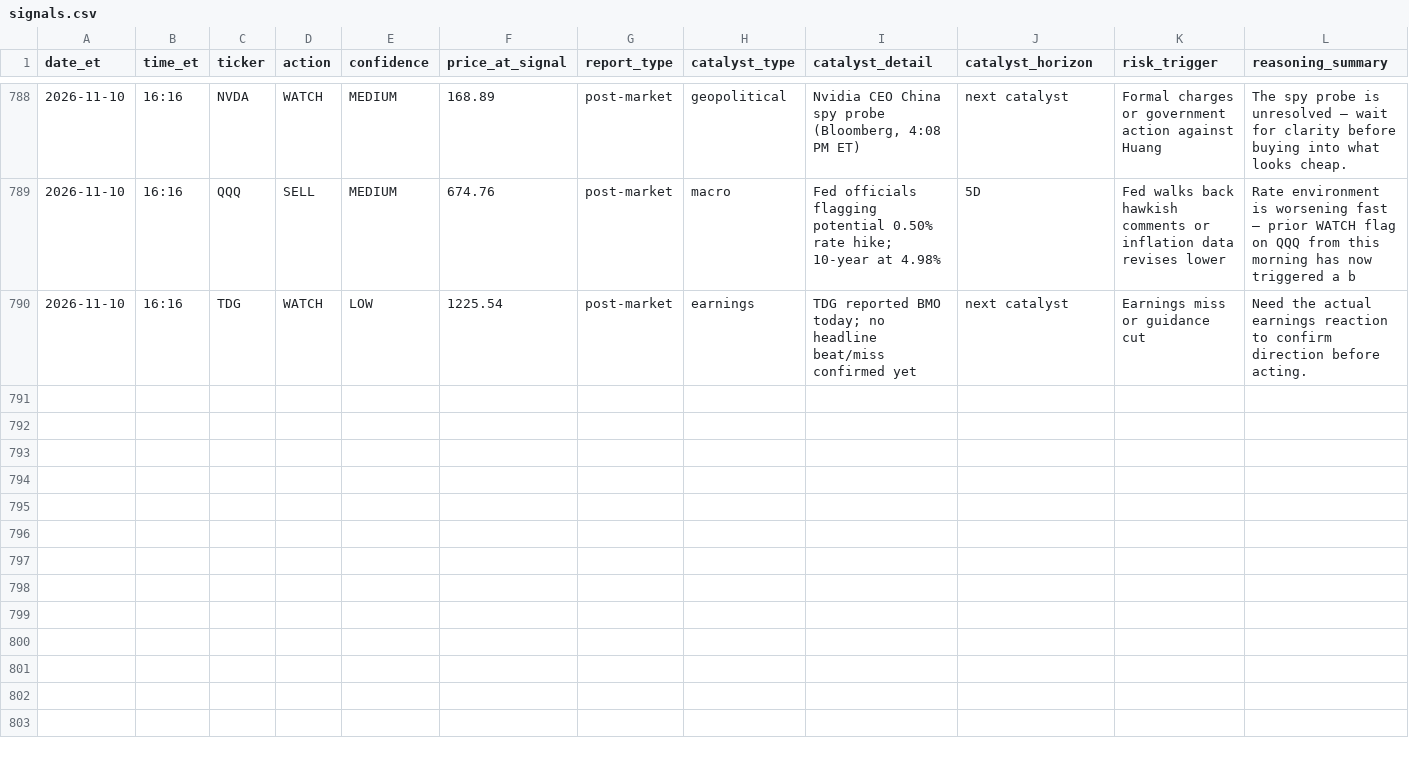
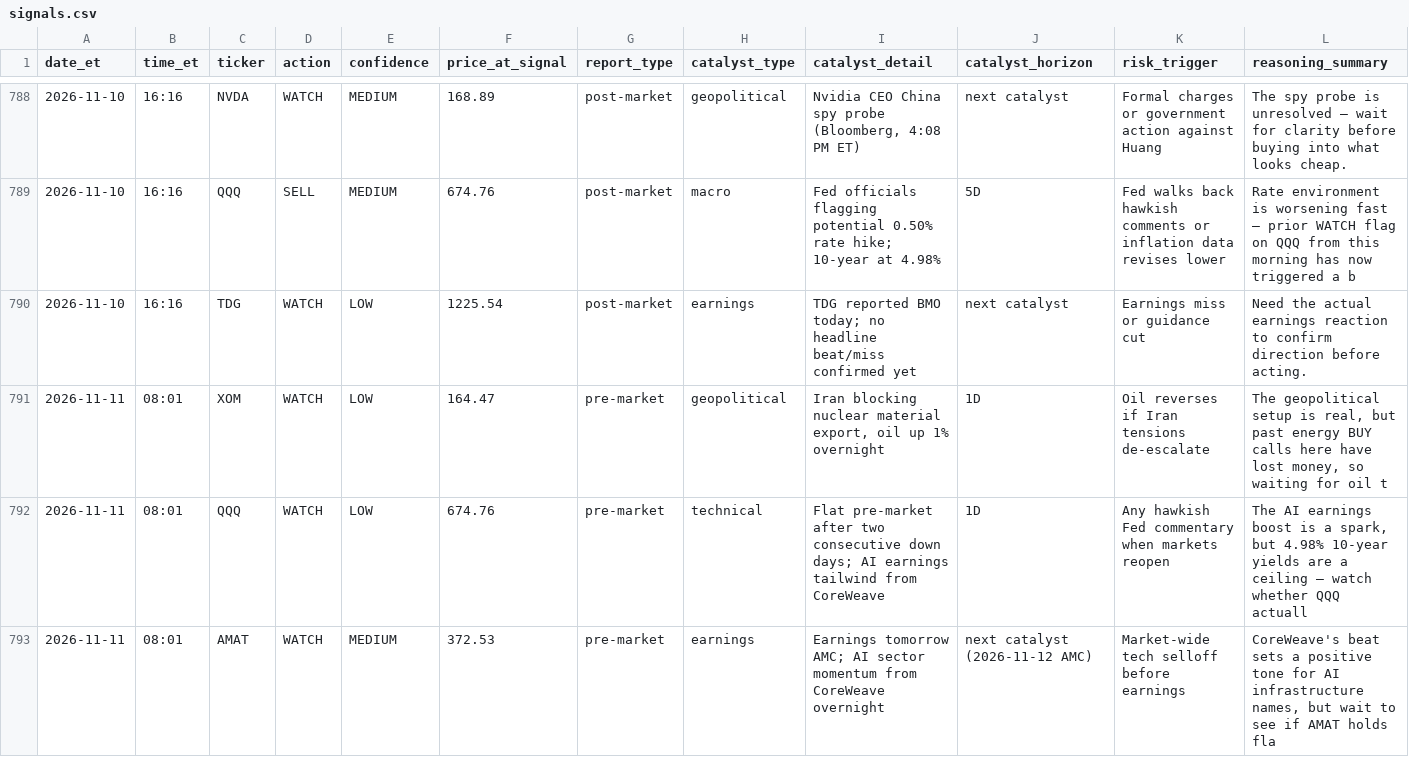
Before and after one commit to davidm00/discord-finance-bot, a CSV file: data/signals.csv, drawn as a sheet; only a part is shown, gaps mark what is left out; the diff names each change by its address in the sheet, - before the commit and + after, or states it on an @@ line.

```diff
--- a/data/signals.csv
+++ b/data/signals.csv
+row 791: 2026-11-11 | 08:01 | XOM | WATCH | LOW | 164.47 | pre-market | geopolitical | Iran blocking nuclear material export, oil up 1% overnight | 1D | Oil reverses if Iran tensions de-escalate | The geopolitical setup is real, but past energy BUY calls here have lost money, so waiting for oil t
+row 792: 2026-11-11 | 08:01 | QQQ | WATCH | LOW | 674.76 | pre-market | technical | Flat pre-market after two consecutive down days; AI earnings tailwind from CoreWeave | 1D | Any hawkish Fed commentary when markets reopen | The AI earnings boost is a spark, but 4.98% 10-year yields are a ceiling — watch whether QQQ actuall
+row 793: 2026-11-11 | 08:01 | AMAT | WATCH | MEDIUM | 372.53 | pre-market | earnings | Earnings tomorrow AMC; AI sector momentum from CoreWeave overnight | next catalyst (2026-11-12 AMC) | Market-wide tech selloff before earnings | CoreWeave's beat sets a positive tone for AI infrastructure names, but wait to see if AMAT holds fla
```
Also changed, not shown: data/claude_usage.csv, data/paper_portfolio/forward/orders.csv, 3 other files.
